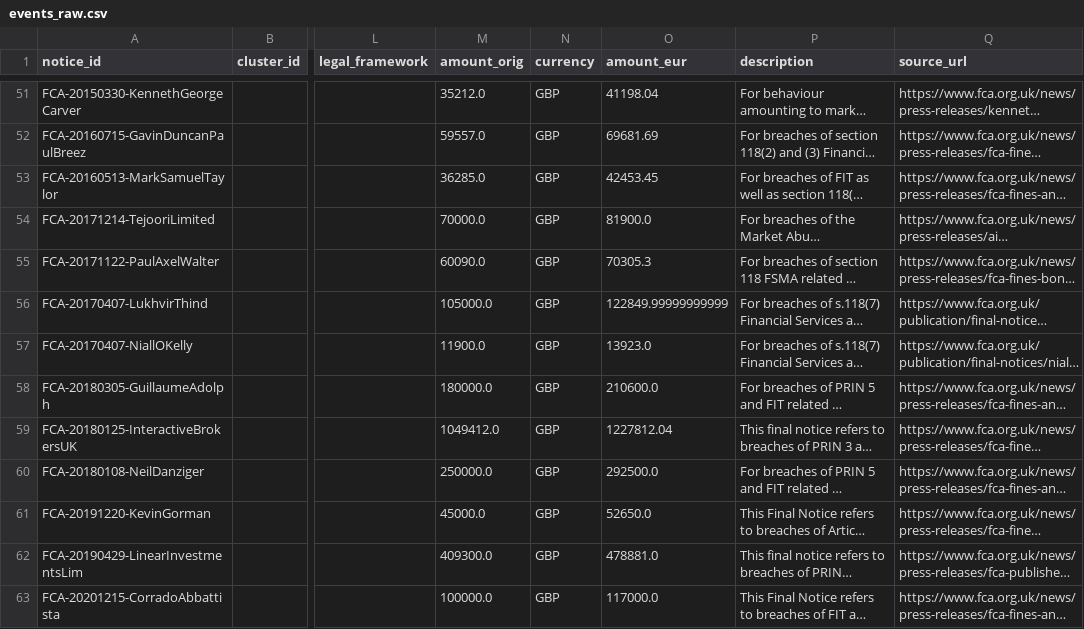
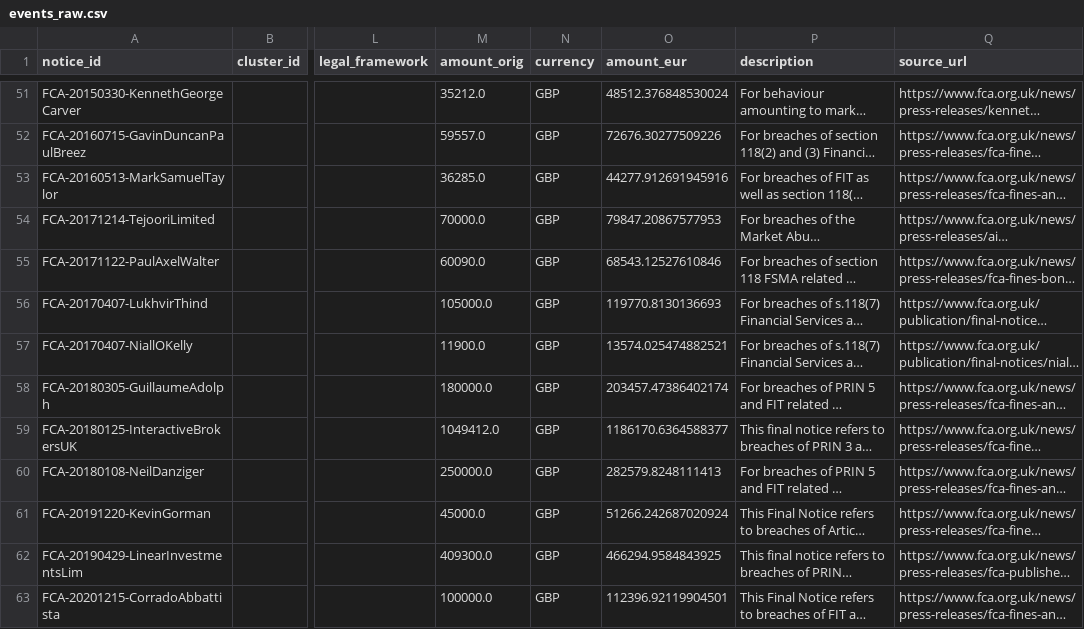
Before and after one commit to vkaps/Oprisk-poc, a CSV file: data/events_raw.csv, drawn as a sheet; only a part is shown, gaps mark what is left out; long unchanged cells end in …; the diff covers the shown part only; the diff names each change by its address in the sheet, - before the commit and + after, or states it on an @@ line.

```diff
--- a/data/events_raw.csv
+++ b/data/events_raw.csv
-O51 (amount_eur): 41198.04
+O51 (amount_eur): 48512.376848530024
-O52 (amount_eur): 69681.69
+O52 (amount_eur): 72676.30277509226
-O53 (amount_eur): 42453.45
+O53 (amount_eur): 44277.912691945916
-O54 (amount_eur): 81900.0
+O54 (amount_eur): 79847.20867577953
-O55 (amount_eur): 70305.3
+O55 (amount_eur): 68543.12527610846
-O56 (amount_eur): 122849.99999999999
+O56 (amount_eur): 119770.8130136693
-O57 (amount_eur): 13923.0
+O57 (amount_eur): 13574.025474882521
-O58 (amount_eur): 210600.0
+O58 (amount_eur): 203457.47386402174
-O59 (amount_eur): 1227812.04
+O59 (amount_eur): 1186170.6364588377
-O60 (amount_eur): 292500.0
+O60 (amount_eur): 282579.8248111413
-O61 (amount_eur): 52650.0
+O61 (amount_eur): 51266.242687020924
-O62 (amount_eur): 478881.0
+O62 (amount_eur): 466294.9584843925
-O63 (amount_eur): 117000.0
+O63 (amount_eur): 112396.92119904501
```
Also changed, not shown: 39 edited cells elsewhere in this file, data/fca_all_fines.csv, 22 other files.
